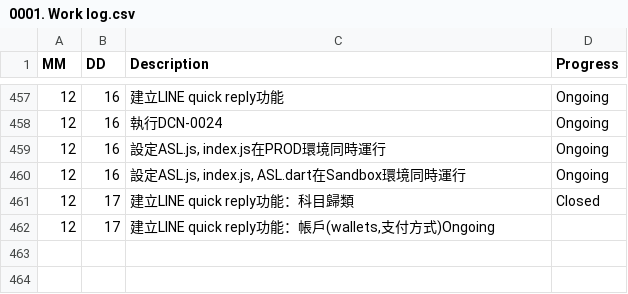
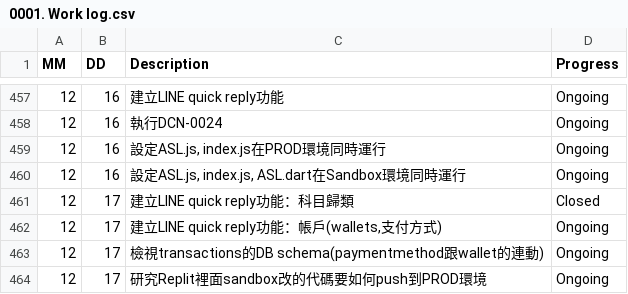
Before and after one commit to AustinLiao69/Project-LCAS-Sandbox, a CSV file: 00. Master_Project document/0001. Work log.csv, drawn as a sheet; only a part is shown, gaps mark what is left out.

Commit message:
ok

```diff
--- a/00. Master_Project document/0001. Work log.csv
+++ b/00. Master_Project document/0001. Work log.csv
@@ -461,2 +461,4 @@ MM 	 DD 	 Description 	    Progress
 12	17	 建立LINE quick reply功能：科目歸類  	 Closed
-12	17	 建立LINE quick reply功能：帳戶(wallets,支付方式)Ongoing
+12	17	 建立LINE quick reply功能：帳戶(wallets,支付方式)  	 Ongoing
+12	17	 檢視transactions的DB schema(paymentmethod跟wallet的連動)  	 Ongoing
+12	17	 研究Replit裡面sandbox改的代碼要如何push到PROD環境  	 Ongoing
```
